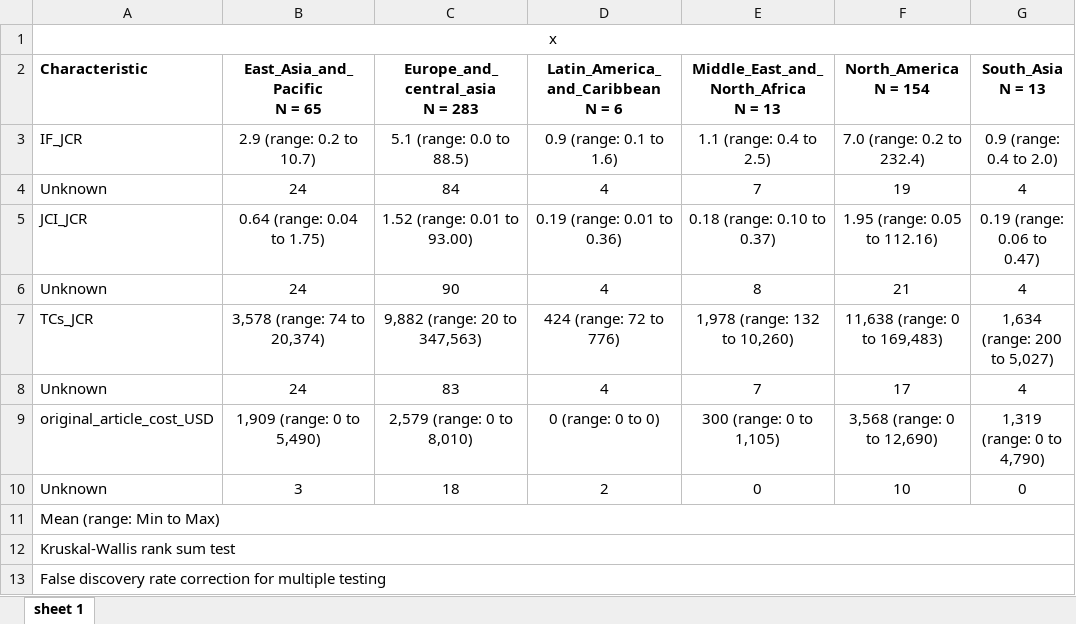
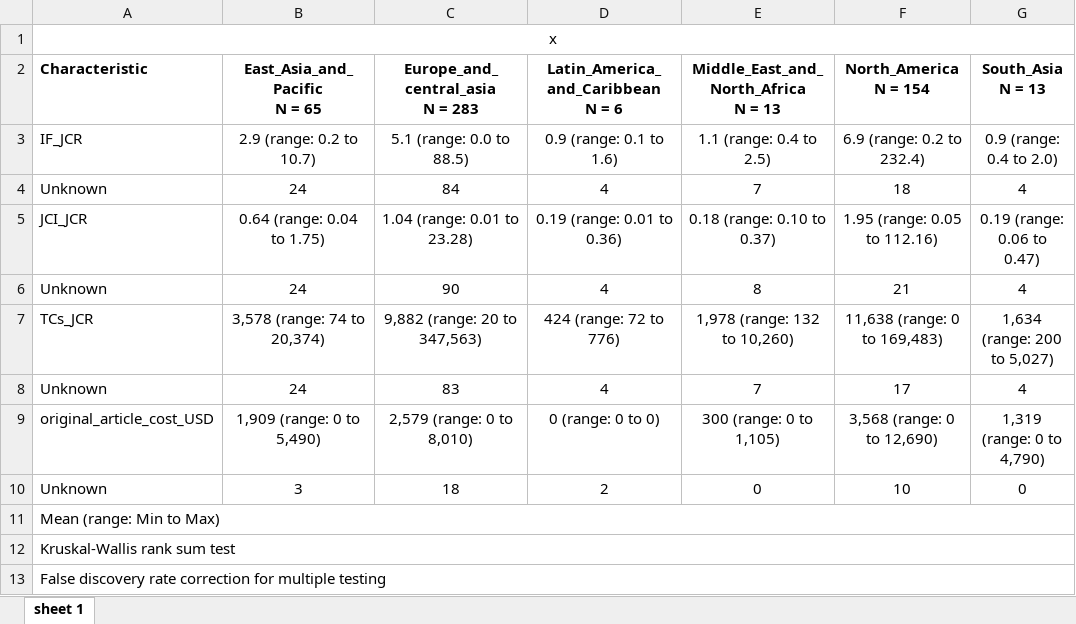
Before and after one commit to Shebli-del/Journal, an Excel workbook: Impact factor and cost by region (using means).xlsx, sheet sheet 1, drawn as a sheet; only a part is shown; values as stored, in another font and other column widths than the file's, no borders; the diff names each change by its address in the sheet, - before the commit and + after, or states it on an @@ line.

```diff
--- a/Impact factor and cost by region (using means).xlsx (sheet sheet 1)
+++ b/Impact factor and cost by region (using means).xlsx (sheet sheet 1)
-F3 (North_America N = 154): 7.0 (range: 0.2 to 232.4)
+F3 (North_America N = 154): 6.9 (range: 0.2 to 232.4)
-F4 (North_America N = 154): 19
+F4 (North_America N = 154): 18
-C5 (Europe_and_central_asia N = 283): 1.52 (range: 0.01 to 93.00)
+C5 (Europe_and_central_asia N = 283): 1.04 (range: 0.01 to 23.28)
```
Also changed, not shown: Impact factor and cost by region.xlsx, Summary of data by cose and income with IF.xlsx, 11 other files.
